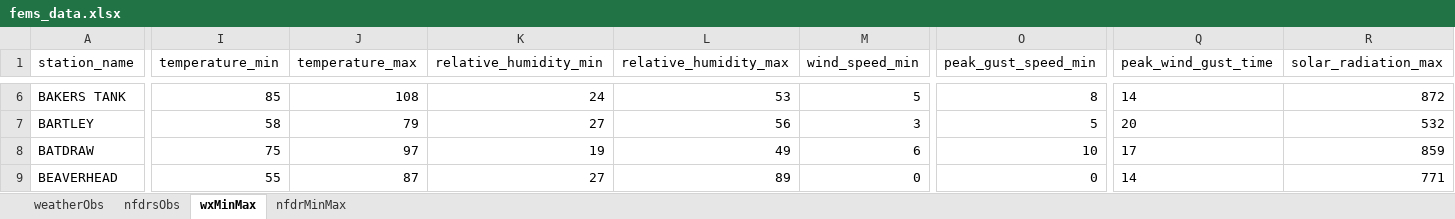
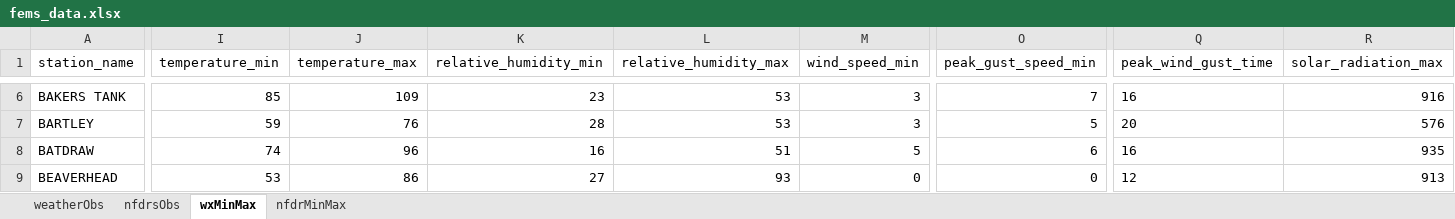
Before and after one commit to ZeinaAlzahawy-USDA/fems-r3, an Excel workbook: data/fems_data.xlsx, sheet wxMinMax, drawn as a sheet; only a part is shown, gaps mark what is left out; values as stored, in another font and other column widths than the file's, no borders; the diff covers the shown part only; the diff names each change by its address in the sheet, - before the commit and + after, or states it on an @@ line.

```diff
--- a/data/fems_data.xlsx (sheet wxMinMax)
+++ b/data/fems_data.xlsx (sheet wxMinMax)
-J6 (temperature_max): 108
+J6 (temperature_max): 109
-K6 (relative_humidity_min): 24
+K6 (relative_humidity_min): 23
-M6 (wind_speed_min): 5
+M6 (wind_speed_min): 3
-O6 (peak_gust_speed_min): 8
+O6 (peak_gust_speed_min): 7
-Q6 (peak_wind_gust_time): 14
+Q6 (peak_wind_gust_time): 16
-R6 (solar_radiation_max): 872
+R6 (solar_radiation_max): 916
-I7 (temperature_min): 58
+I7 (temperature_min): 59
-J7 (temperature_max): 79
+J7 (temperature_max): 76
-K7 (relative_humidity_min): 27
+K7 (relative_humidity_min): 28
-L7 (relative_humidity_max): 56
+L7 (relative_humidity_max): 53
-R7 (solar_radiation_max): 532
+R7 (solar_radiation_max): 576
-I8 (temperature_min): 75
+I8 (temperature_min): 74
-J8 (temperature_max): 97
+J8 (temperature_max): 96
-K8 (relative_humidity_min): 19
+K8 (relative_humidity_min): 16
-L8 (relative_humidity_max): 49
+L8 (relative_humidity_max): 51
-M8 (wind_speed_min): 6
+M8 (wind_speed_min): 5
-O8 (peak_gust_speed_min): 10
+O8 (peak_gust_speed_min): 6
-Q8 (peak_wind_gust_time): 17
+Q8 (peak_wind_gust_time): 16
-R8 (solar_radiation_max): 859
+R8 (solar_radiation_max): 935
-I9 (temperature_min): 55
+I9 (temperature_min): 53
-J9 (temperature_max): 87
+J9 (temperature_max): 86
-L9 (relative_humidity_max): 89
+L9 (relative_humidity_max): 93
-Q9 (peak_wind_gust_time): 14
+Q9 (peak_wind_gust_time): 12
-R9 (solar_radiation_max): 771
+R9 (solar_radiation_max): 913
```
Also changed, not shown: 1198 edited cells elsewhere in this sheet, sheet nfdrMinMax, sheet nfdrsObs, sheet weatherObs, data/fems_latest_nfdrMinMax.xlsx, data/fems_latest_nfdrsObs.xlsx, 6 other files.
